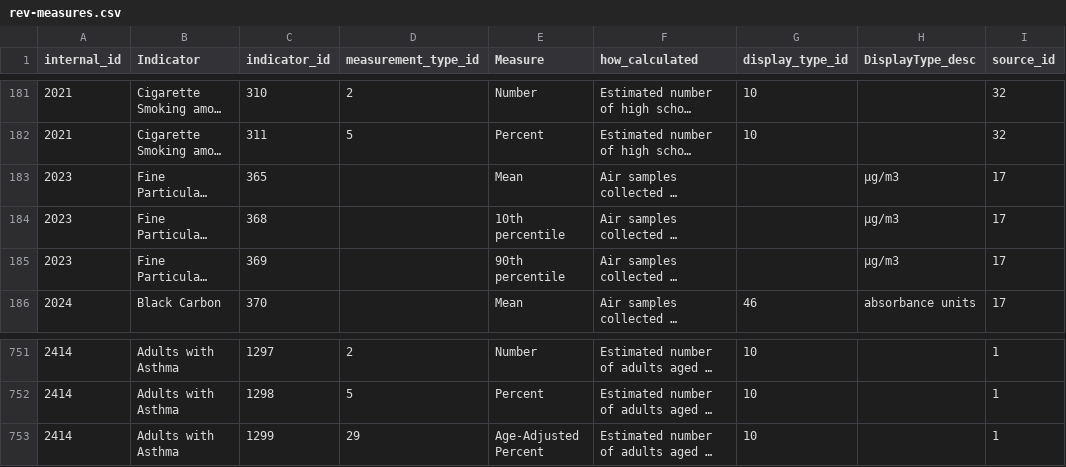
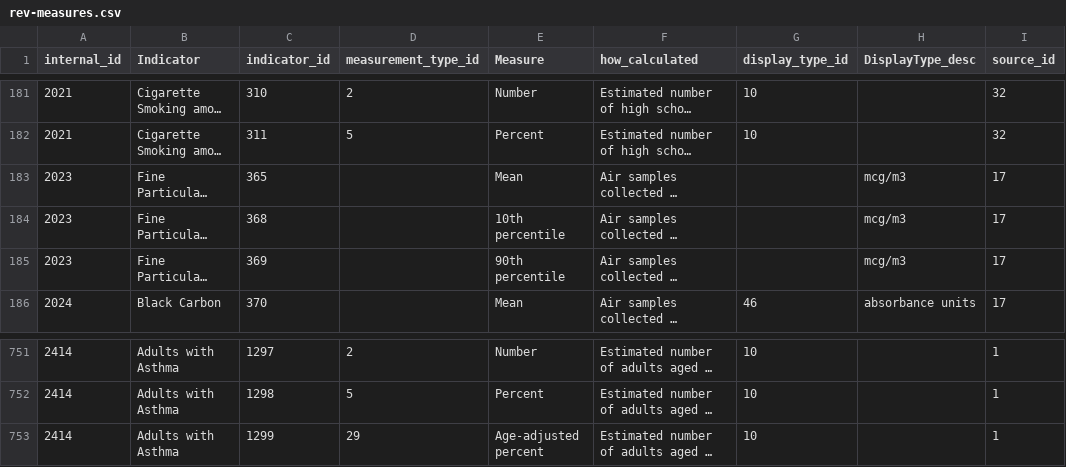
Before and after one commit to nycehs/Portal-Prototype-Working-Files, a CSV file: contentaudit/rev-measures.csv, drawn as a sheet; only a part is shown, gaps mark what is left out; long unchanged cells end in …; the diff names each change by its address in the sheet, - before the commit and + after, or states it on an @@ line.

Commit message:
edit/rev aq unit

```diff
--- a/contentaudit/rev-measures.csv
+++ b/contentaudit/rev-measures.csv
-H183:H185 (DisplayType_desc): µg/m3
+H183:H185 (DisplayType_desc): mcg/m3
-E753 (Measure): Age-Adjusted Percent
+E753 (Measure): Age-adjusted percent
```
